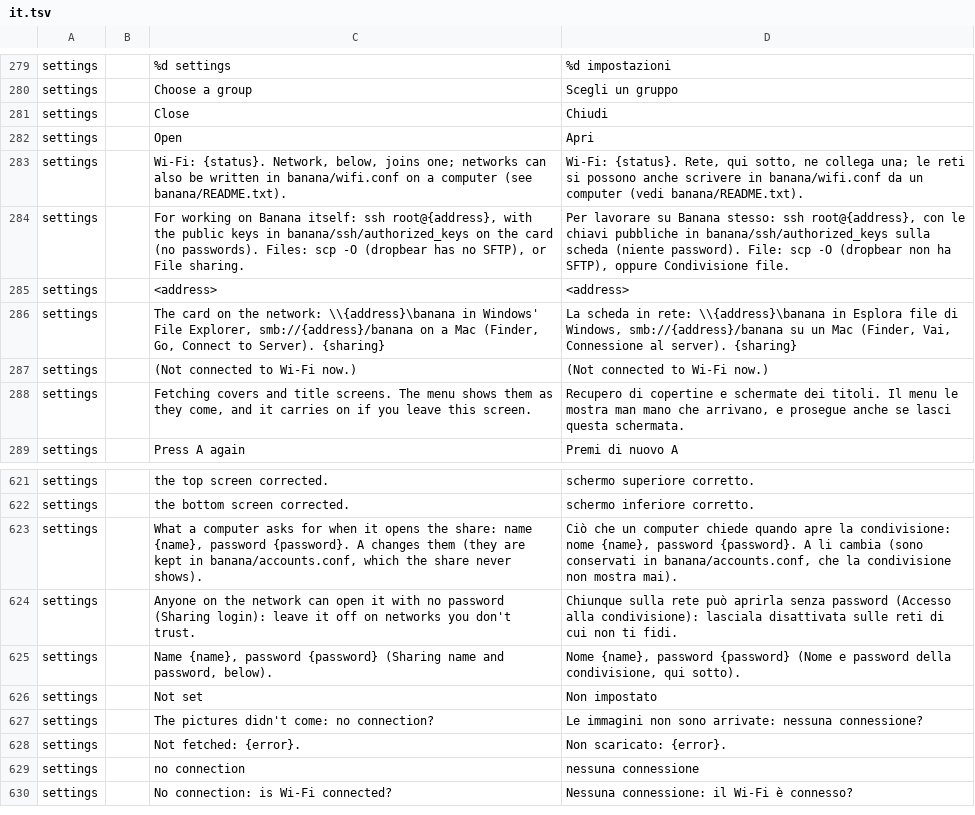
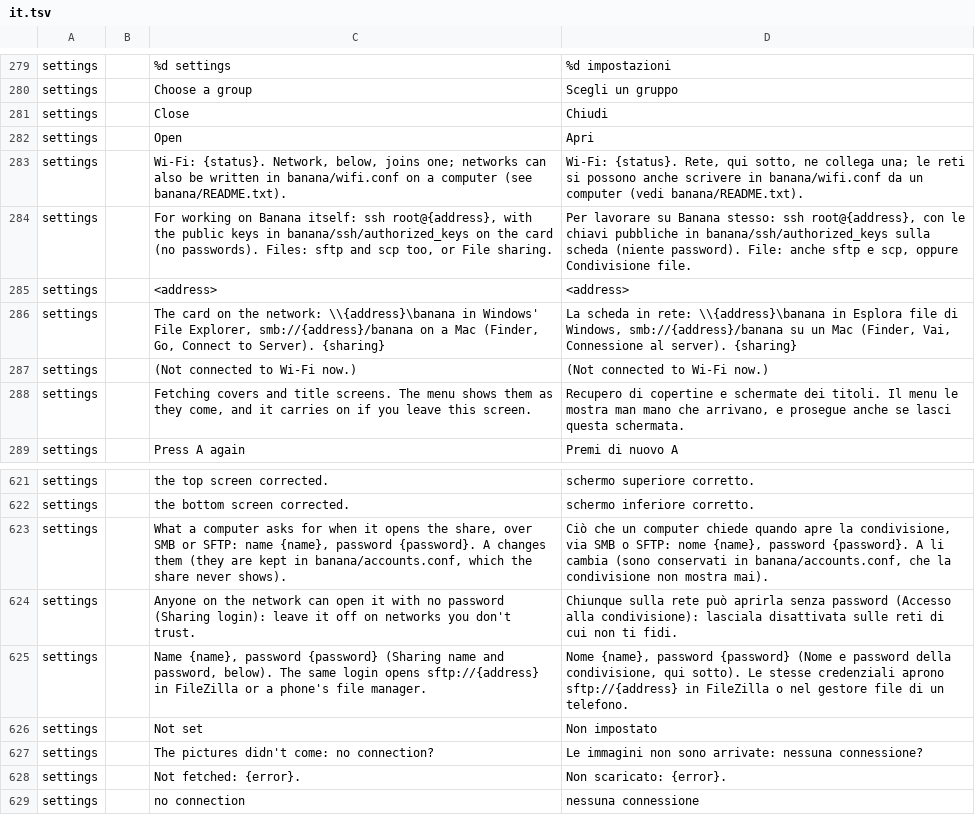
Before and after one commit to swouapiy/BananaLinux, a TSV file: ui/assets/lang/it.tsv, drawn as a sheet; only a part is shown, gaps mark what is left out; the shorter side is filled out with more unchanged rows.

```diff
--- a/ui/assets/lang/it.tsv
+++ b/ui/assets/lang/it.tsv
@@ -283,3 +283,3 @@ settings		Open	Apri
 settings		Wi-Fi: {status}. Network, below, joins one; networks can also be written in banana/wifi.conf on a computer (see banana/README.txt).	Wi-Fi: {status}. Rete, qui sotto, ne collega una; le reti si possono anche scrivere in banana/wifi.conf da un computer (vedi banana/README.txt).
-settings		For working on Banana itself: ssh root@{address}, with the public keys in banana/ssh/authorized_keys on the card (no passwords). Files: scp -O (dropbear has no SFTP), or File sharing.	Per lavorare su Banana stesso: ssh root@{address}, con le chiavi pubbliche in banana/ssh/authorized_keys sulla scheda (niente password). File: scp -O (dropbear non ha SFTP), oppure Condivisione file.
+settings		For working on Banana itself: ssh root@{address}, with the public keys in banana/ssh/authorized_keys on the card (no passwords). Files: sftp and scp too, or File sharing.	Per lavorare su Banana stesso: ssh root@{address}, con le chiavi pubbliche in banana/ssh/authorized_keys sulla scheda (niente password). File: anche sftp e scp, oppure Condivisione file.
 settings		<address>	<address>
@@ -622,5 +622,5 @@ settings		the top screen corrected.	schermo superiore corretto.
 settings		the bottom screen corrected.	schermo inferiore corretto.
-settings		What a computer asks for when it opens the share: name {name}, password {password}. A changes them (they are kept in banana/accounts.conf, which the share never shows).	Ciò che un computer chiede quando apre la condivisione: nome {name}, password {password}. A li cambia (sono conservati in banana/accounts.conf, che la condivisione non mostra mai).
+settings		What a computer asks for when it opens the share, over SMB or SFTP: name {name}, password {password}. A changes them (they are kept in banana/accounts.conf, which the share never shows).	Ciò che un computer chiede quando apre la condivisione, via SMB o SFTP: nome {name}, password {password}. A li cambia (sono conservati in banana/accounts.conf, che la condivisione non mostra mai).
 settings		Anyone on the network can open it with no password (Sharing login): leave it off on networks you don't trust.	Chiunque sulla rete può aprirla senza password (Accesso alla condivisione): lasciala disattivata sulle reti di cui non ti fidi.
-settings		Name {name}, password {password} (Sharing name and password, below).	Nome {name}, password {password} (Nome e password della condivisione, qui sotto).
+settings		Name {name}, password {password} (Sharing name and password, below). The same login opens sftp://{address} in FileZilla or a phone's file manager.	Nome {name}, password {password} (Nome e password della condivisione, qui sotto). Le stesse credenziali aprono sftp://{address} in FileZilla o nel gestore file di un telefono.
 settings		Not set	Non impostato
```
Also changed, not shown: ui/assets/lang/es.tsv, ui/assets/lang/fi.tsv, 21 other files.
